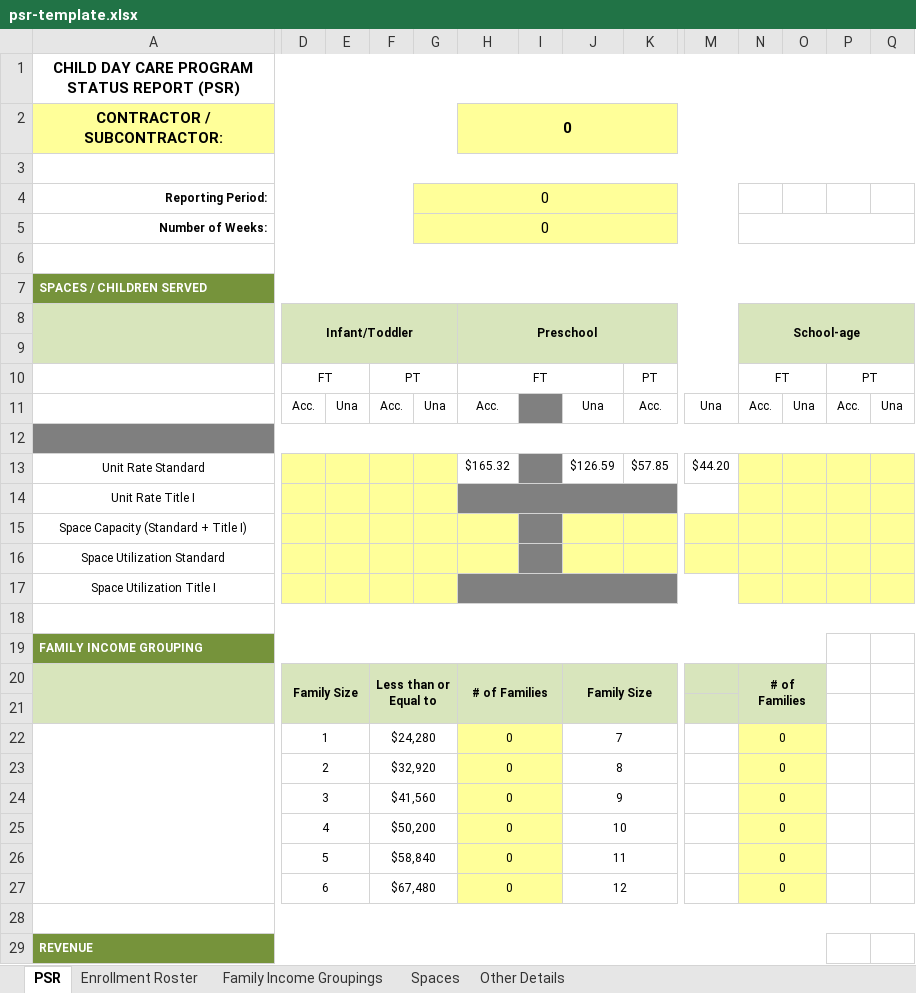
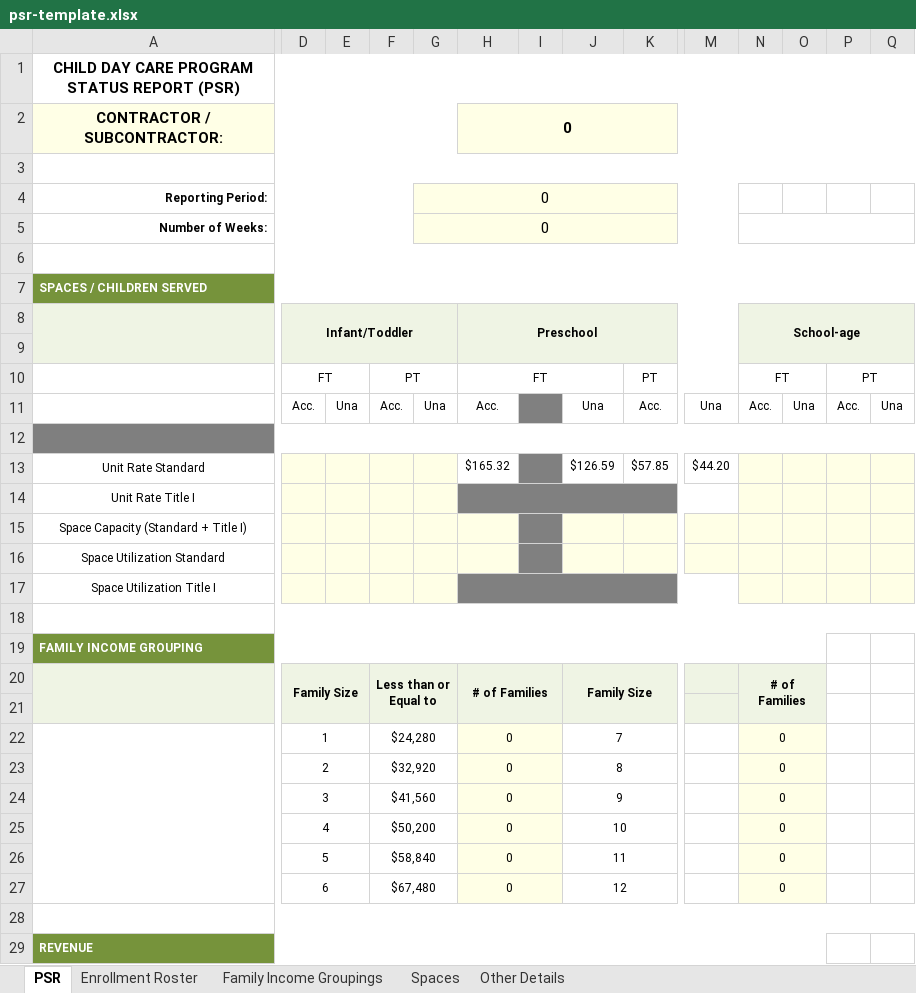
Before and after one commit to ctoec/ecis-data-migration, an Excel workbook: temporary-psr-generation/psr-template.xlsx, sheet PSR, drawn as a sheet; only a part is shown, gaps mark what is left out; values as stored, in another font and other column widths than the file's, no borders; the diff covers the shown part only; the diff names each change by its address in the sheet, - before the commit and + after, or states it on an @@ line.

Commit message:
Updates to PSR template for improved printing

```diff
--- a/temporary-psr-generation/psr-template.xlsx (sheet PSR)
+++ b/temporary-psr-generation/psr-template.xlsx (sheet PSR)
-A2 fill: #FFFF99
+A2 fill: #FFFFE6
-D2:Q2 fill: #FFFF99
+D2:Q2 fill: #FFFFE6
-G4:M5 fill: #FFFF99
+G4:M5 fill: #FFFFE6
-A8:A9 fill: #D8E5BC
+A8:A9 fill: #EFF4E4
-D8:Q9 fill: #D8E5BC
+D8:Q9 fill: #EFF4E4
-D13:G14 fill: #FFFF99
+D13:G14 fill: #FFFFE6
-N13:Q14 fill: #FFFF99
+N13:Q14 fill: #FFFFE6
-D15:H16 fill: #FFFF99
+D15:H16 fill: #FFFFE6
-J15:K16 fill: #FFFF99
+J15:K16 fill: #FFFFE6
-M15:Q16 fill: #FFFF99
+M15:Q16 fill: #FFFFE6
-D17:G17 fill: #FFFF99
+D17:G17 fill: #FFFFE6
-N17:Q17 fill: #FFFF99
+N17:Q17 fill: #FFFFE6
-A20:A21 fill: #D8E5BC
+A20:A21 fill: #EFF4E4
-D20:O21 fill: #D8E5BC
+D20:O21 fill: #EFF4E4
-H22:I27 fill: #FFFF99
+H22:I27 fill: #FFFFE6
-N22:O27 fill: #FFFF99
+N22:O27 fill: #FFFFE6
```
Also changed, not shown: cell formats elsewhere in this sheet.
